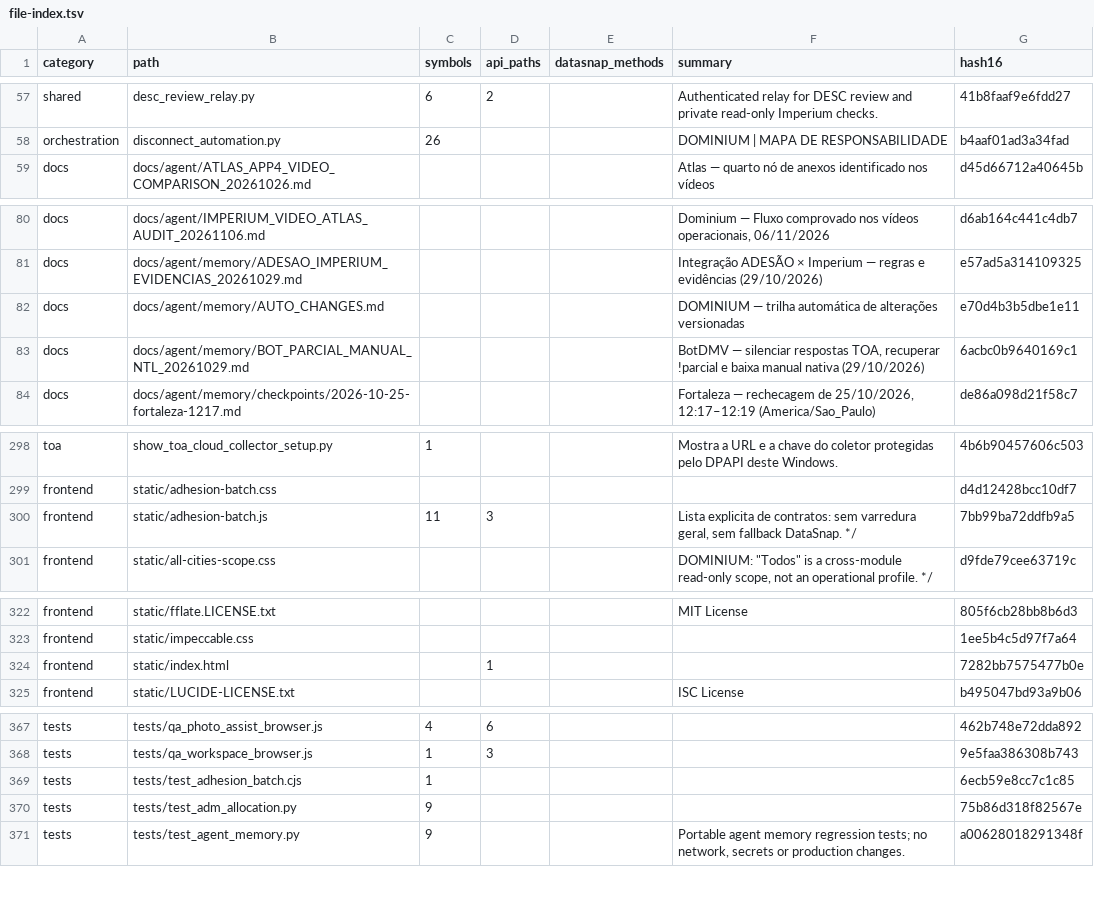
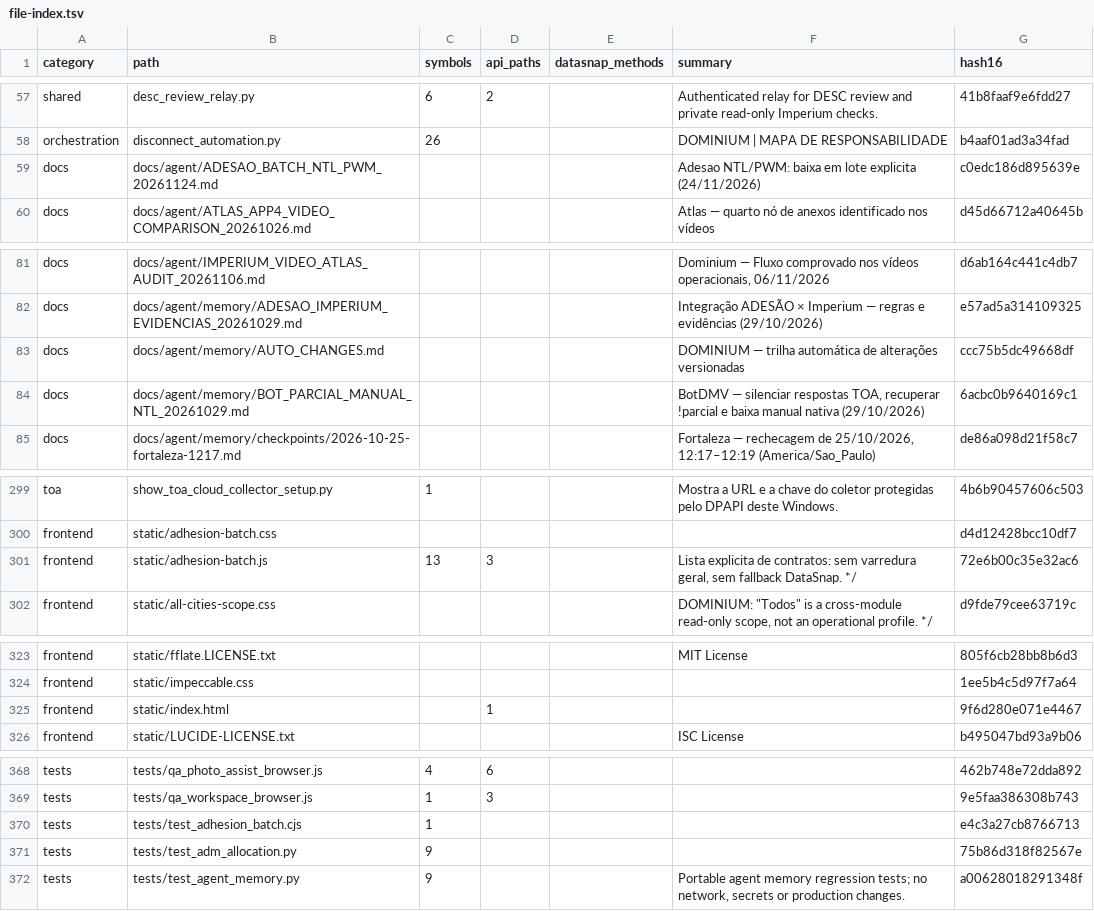
Before and after one commit to clarotechnet/dominium, a TSV file: .dominium/file-index.tsv, drawn as a sheet; only a part is shown, gaps mark what is left out.

Commit message:
feat(adesao): aplicar regra NTL/PWM de saldo e serial obrigatorio

```diff
--- a/.dominium/file-index.tsv
+++ b/.dominium/file-index.tsv
@@ -58,2 +58,3 @@ shared	desc_review_relay.py	6	2		Authenticated relay for DESC review and private
 orchestration	disconnect_automation.py	26			DOMINIUM | MAPA DE RESPONSABILIDADE	b4aaf01ad3a34fad
+docs	docs/agent/ADESAO_BATCH_NTL_PWM_20261124.md				Adesao NTL/PWM: baixa em lote explicita (24/11/2026)	c0edc186d895639e
 docs	docs/agent/ATLAS_APP4_VIDEO_COMPARISON_20261026.md				Atlas — quarto nó de anexos identificado nos vídeos	d45d66712a40645b
@@ -81,3 +82,3 @@ docs	docs/agent/IMPERIUM_VIDEO_ATLAS_AUDIT_20261106.md				Dominium — Fluxo com
 docs	docs/agent/memory/ADESAO_IMPERIUM_EVIDENCIAS_20261029.md				Integração ADESÃO × Imperium — regras e evidências (29/10/2026)	e57ad5a314109325
-docs	docs/agent/memory/AUTO_CHANGES.md				DOMINIUM — trilha automática de alterações versionadas	e70d4b3b5dbe1e11
+docs	docs/agent/memory/AUTO_CHANGES.md				DOMINIUM — trilha automática de alterações versionadas	ccc75b5dc49668df
 docs	docs/agent/memory/BOT_PARCIAL_MANUAL_NTL_20261029.md				BotDMV — silenciar respostas TOA, recuperar !parcial e baixa manual nativa (29/10/2026)	6acbc0b9640169c1
@@ -299,3 +300,3 @@ toa	show_toa_cloud_collector_setup.py	1			Mostra a URL e a chave do coletor prot
 frontend	static/adhesion-batch.css					d4d12428bcc10df7
-frontend	static/adhesion-batch.js	11	3		Lista explicita de contratos: sem varredura geral, sem fallback DataSnap. */	7bb99ba72ddfb9a5
+frontend	static/adhesion-batch.js	13	3		Lista explicita de contratos: sem varredura geral, sem fallback DataSnap. */	72e6b00c35e32ac6
 frontend	static/all-cities-scope.css				DOMINIUM: "Todos" is a cross-module read-only scope, not an operational profile. */	d9fde79cee63719c
@@ -323,3 +324,3 @@ frontend	static/fflate.LICENSE.txt				MIT License	805f6cb28bb8b6d3
 frontend	static/impeccable.css					1ee5b4c5d97f7a64
-frontend	static/index.html		1			7282bb7575477b0e
+frontend	static/index.html		1			9f6d280e071e4467
 frontend	static/LUCIDE-LICENSE.txt				ISC License	b495047bd93a9b06
@@ -368,3 +369,3 @@ tests	tests/qa_photo_assist_browser.js	4	6			462b748e72dda892
 tests	tests/qa_workspace_browser.js	1	3			9e5faa386308b743
-tests	tests/test_adhesion_batch.cjs	1				6ecb59e8cc7c1c85
+tests	tests/test_adhesion_batch.cjs	1				e4c3a27cb8766713
 tests	tests/test_adm_allocation.py	9				75b86d318f82567e
```
Also changed, not shown: .dominium/symbol-index.tsv, 8 other files.
